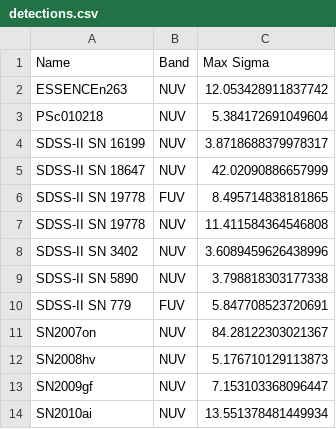
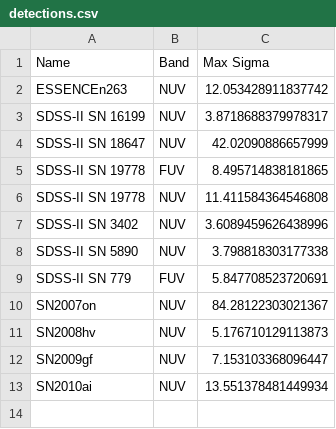
Before and after one commit to lod2000/GALEX-SNe-Ia-CSM, a CSV file: out/detections.csv, drawn as a sheet.

```diff
--- a/out/detections.csv
+++ b/out/detections.csv
@@ -2,3 +2,2 @@ Name,Band,Max Sigma
 ESSENCEn263,NUV,12.053428911837742
-PSc010218,NUV,5.384172691049604
 SDSS-II SN 16199,NUV,3.8718688379978317
```
Also changed, not shown: out/high_bg.csv, 3 other files.
